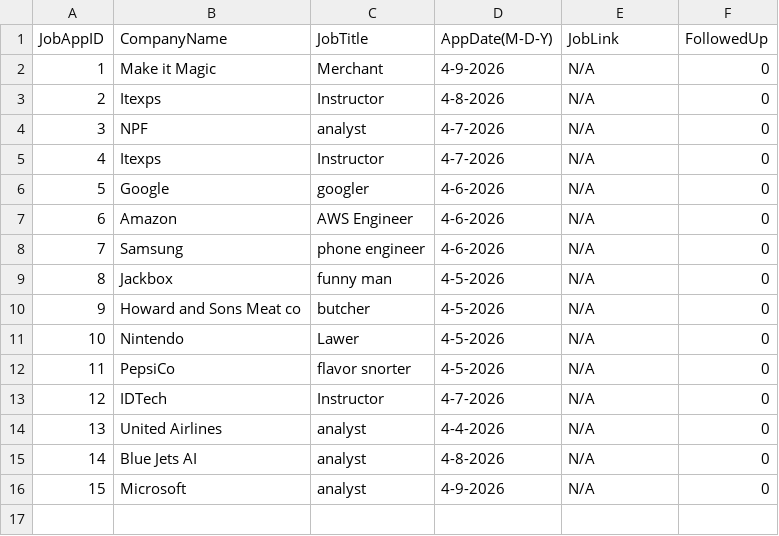
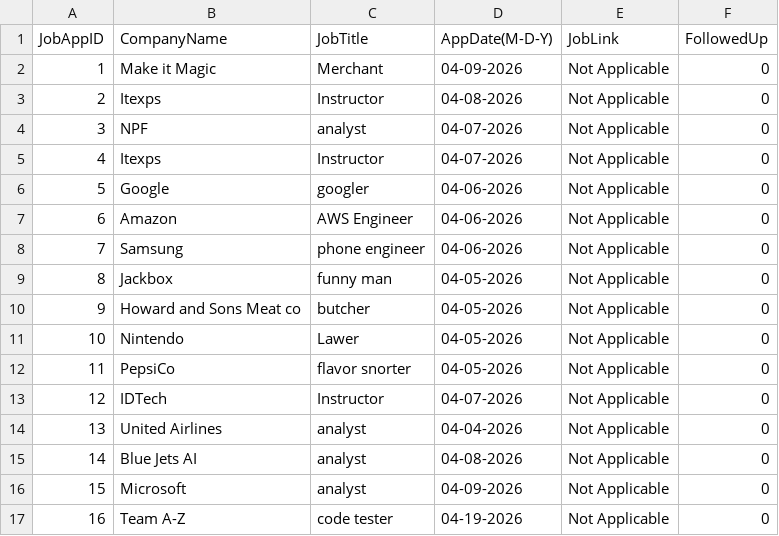
Before and after one commit to ZaccBaccup/itexpsPythonProject, a CSV file: JobApplicationsTest.csv, drawn as a sheet.

Commit message:
Fixed CheckFollowUp.py
- Fixed bug where date would return in the wrong format
- fixed bug where the  joblink column would dissapear (NOTE: That column cannot have N/A as a value.
- Fixed formatting and added row for date proximity testing.

```diff
--- a/JobApplicationsTest.csv
+++ b/JobApplicationsTest.csv
@@ -1,16 +1,17 @@
 JobAppID,CompanyName,JobTitle,AppDate(M-D-Y),JobLink,FollowedUp
-1,Make it Magic,Merchant,4-9-2026,N/A,0
-2,Itexps,Instructor,4-8-2026,N/A,0
-3,NPF,analyst,4-7-2026,N/A,0
-4,Itexps,Instructor,4-7-2026,N/A,0
-5,Google,googler,4-6-2026,N/A,0
-6,Amazon,AWS Engineer,4-6-2026,N/A,0
-7,Samsung,phone engineer,4-6-2026,N/A,0
-8,Jackbox,funny man,4-5-2026,N/A,0
-9,Howard and Sons Meat co,butcher,4-5-2026,N/A,0
-10,Nintendo,Lawer,4-5-2026,N/A,0
-11,PepsiCo,flavor snorter,4-5-2026,N/A,0
-12,IDTech,Instructor,4-7-2026,N/A,0
-13,United Airlines,analyst,4-4-2026,N/A,0
-14,Blue Jets AI,analyst,4-8-2026,N/A,0
-15,Microsoft,analyst,4-9-2026,N/A,0
+1,Make it Magic,Merchant,04-09-2026,Not Applicable,0
+2,Itexps,Instructor,04-08-2026,Not Applicable,0
+3,NPF,analyst,04-07-2026,Not Applicable,0
+4,Itexps,Instructor,04-07-2026,Not Applicable,0
+5,Google,googler,04-06-2026,Not Applicable,0
+6,Amazon,AWS Engineer,04-06-2026,Not Applicable,0
+7,Samsung,phone engineer,04-06-2026,Not Applicable,0
+8,Jackbox,funny man,04-05-2026,Not Applicable,0
+9,Howard and Sons Meat co,butcher,04-05-2026,Not Applicable,0
+10,Nintendo,Lawer,04-05-2026,Not Applicable,0
+11,PepsiCo,flavor snorter,04-05-2026,Not Applicable,0
+12,IDTech,Instructor,04-07-2026,Not Applicable,0
+13,United Airlines,analyst,04-04-2026,Not Applicable,0
+14,Blue Jets AI,analyst,04-08-2026,Not Applicable,0
+15,Microsoft,analyst,04-09-2026,Not Applicable,0
+16,Team A-Z,code tester,04-19-2026,Not Applicable,0
```
Also changed, not shown: 1 other file.
